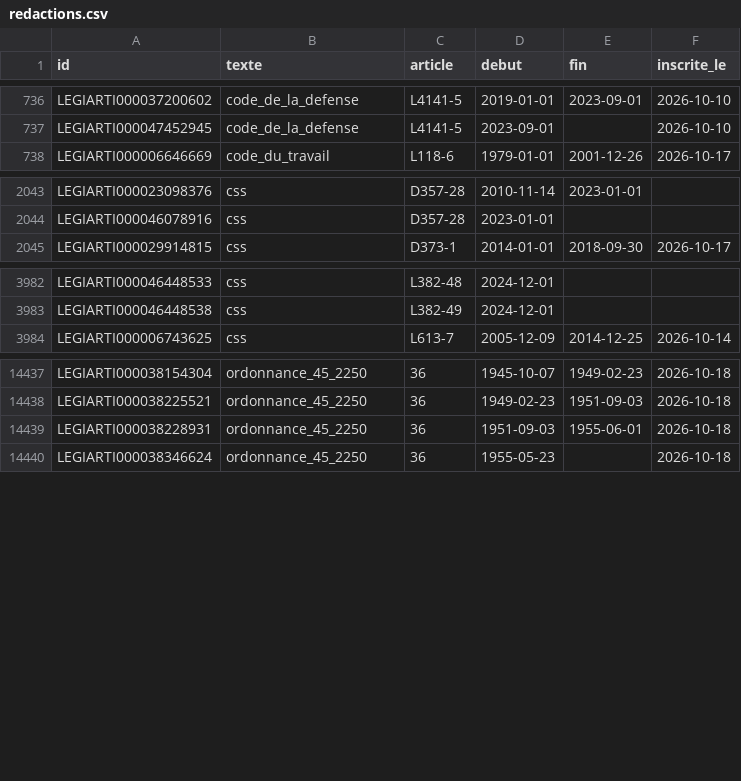
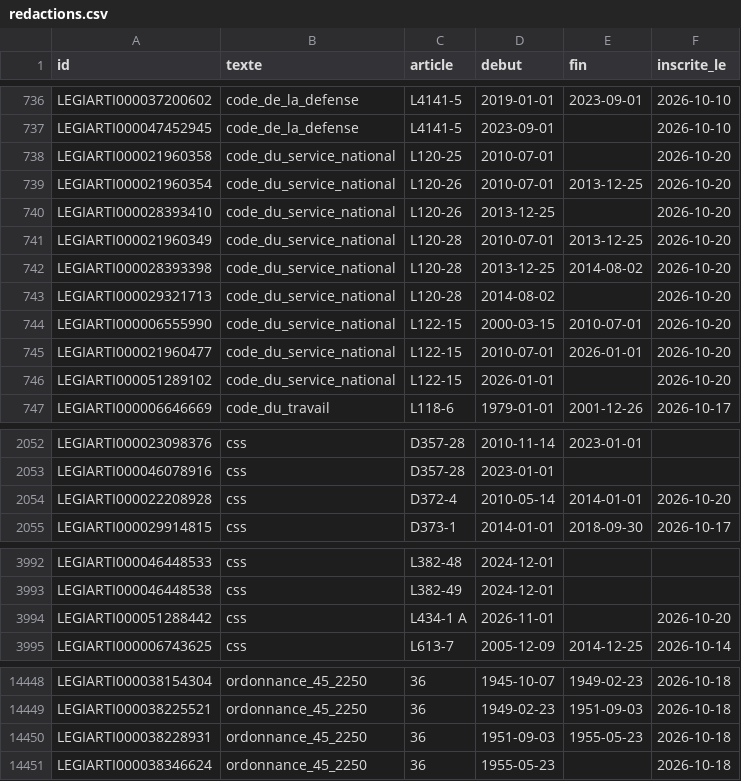
Before and after one commit to g-pliberal/retraitecomptenotionelle, a CSV file: data/reference/textes/redactions.csv, drawn as a sheet; only a part is shown, gaps mark what is left out.

```diff
--- a/data/reference/textes/redactions.csv
+++ b/data/reference/textes/redactions.csv
@@ -737,2 +737,11 @@ LEGIARTI000037200602,code_de_la_defense,L4141-5,2019-01-01,2023-09-01,2026-10-10
 LEGIARTI000047452945,code_de_la_defense,L4141-5,2023-09-01,,2026-10-10
+LEGIARTI000021960358,code_du_service_national,L120-25,2010-07-01,,2026-10-20
+LEGIARTI000021960354,code_du_service_national,L120-26,2010-07-01,2013-12-25,2026-10-20
+LEGIARTI000028393410,code_du_service_national,L120-26,2013-12-25,,2026-10-20
+LEGIARTI000021960349,code_du_service_national,L120-28,2010-07-01,2013-12-25,2026-10-20
+LEGIARTI000028393398,code_du_service_national,L120-28,2013-12-25,2014-08-02,2026-10-20
+LEGIARTI000029321713,code_du_service_national,L120-28,2014-08-02,,2026-10-20
+LEGIARTI000006555990,code_du_service_national,L122-15,2000-03-15,2010-07-01,2026-10-20
+LEGIARTI000021960477,code_du_service_national,L122-15,2010-07-01,2026-01-01,2026-10-20
+LEGIARTI000051289102,code_du_service_national,L122-15,2026-01-01,,2026-10-20
 LEGIARTI000006646669,code_du_travail,L118-6,1979-01-01,2001-12-26,2026-10-17
@@ -2044,2 +2053,3 @@ LEGIARTI000023098376,css,D357-28,2010-11-14,2023-01-01,
 LEGIARTI000046078916,css,D357-28,2023-01-01,,
+LEGIARTI000022208928,css,D372-4,2010-05-14,2014-01-01,2026-10-20
 LEGIARTI000029914815,css,D373-1,2014-01-01,2018-09-30,2026-10-17
@@ -3983,2 +3993,3 @@ LEGIARTI000046448533,css,L382-48,2024-12-01,,
 LEGIARTI000046448538,css,L382-49,2024-12-01,,
+LEGIARTI000051288442,css,L434-1 A,2026-11-01,,2026-10-20
 LEGIARTI000006743625,css,L613-7,2005-12-09,2014-12-25,2026-10-14
@@ -14438,3 +14449,3 @@ LEGIARTI000038154304,ordonnance_45_2250,36,1945-10-07,1949-02-23,2026-10-18
 LEGIARTI000038225521,ordonnance_45_2250,36,1949-02-23,1951-09-03,2026-10-18
-LEGIARTI000038228931,ordonnance_45_2250,36,1951-09-03,1955-06-01,2026-10-18
+LEGIARTI000038228931,ordonnance_45_2250,36,1951-09-03,1955-05-23,2026-10-18
 LEGIARTI000038346624,ordonnance_45_2250,36,1955-05-23,,2026-10-18
```
Also changed, not shown: data/reference/textes/textes.csv, 5 other files.
